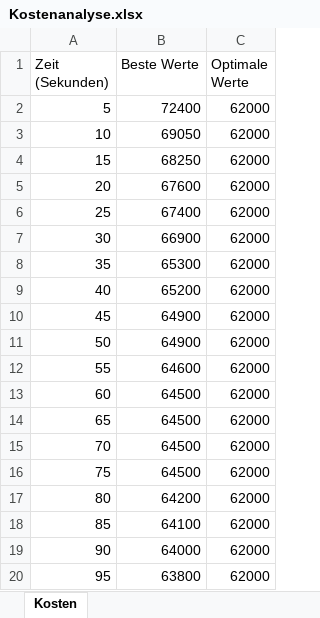
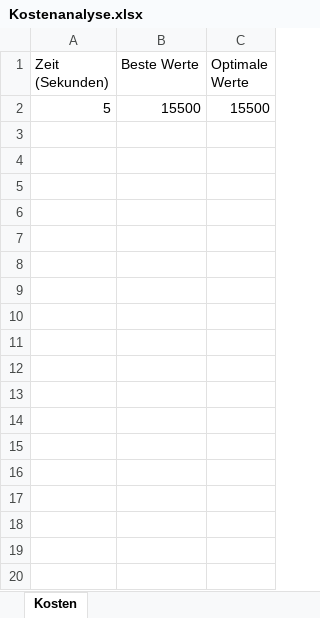
Before and after one commit to Dr-SIRM/project-x, an Excel workbook: Kostenanalyse.xlsx, sheet Kosten, drawn as a sheet; only a part is shown; values as stored, in another font and other column widths than the file's, no borders; charts and pictures not drawn; the diff covers the shown part only; the diff names each change by its address in the sheet, - before the commit and + after, or states it on an @@ line.

```diff
--- a/Kostenanalyse.xlsx (sheet Kosten)
+++ b/Kostenanalyse.xlsx (sheet Kosten)
-B2 (Beste Werte): 72400
+B2 (Beste Werte): 15500
-C2 (Optimale Werte): 62000
+C2 (Optimale Werte): 15500
-row 3: 10 | 69050 | 62000
-row 4: 15 | 68250 | 62000
-row 5: 20 | 67600 | 62000
-row 6: 25 | 67400 | 62000
-row 7: 30 | 66900 | 62000
-row 8: 35 | 65300 | 62000
-row 9: 40 | 65200 | 62000
-row 10: 45 | 64900 | 62000
-row 11: 50 | 64900 | 62000
-row 12: 55 | 64600 | 62000
-row 13: 60 | 64500 | 62000
-row 14: 65 | 64500 | 62000
-row 15: 70 | 64500 | 62000
-row 16: 75 | 64500 | 62000
-row 17: 80 | 64200 | 62000
-row 18: 85 | 64100 | 62000
-row 19: 90 | 64000 | 62000
-row 20: 95 | 63800 | 62000
```
Also changed, not shown: 81 removed rows elsewhere in this sheet, charts or pictures, Einsatzplan.xlsx, 3 other files.
